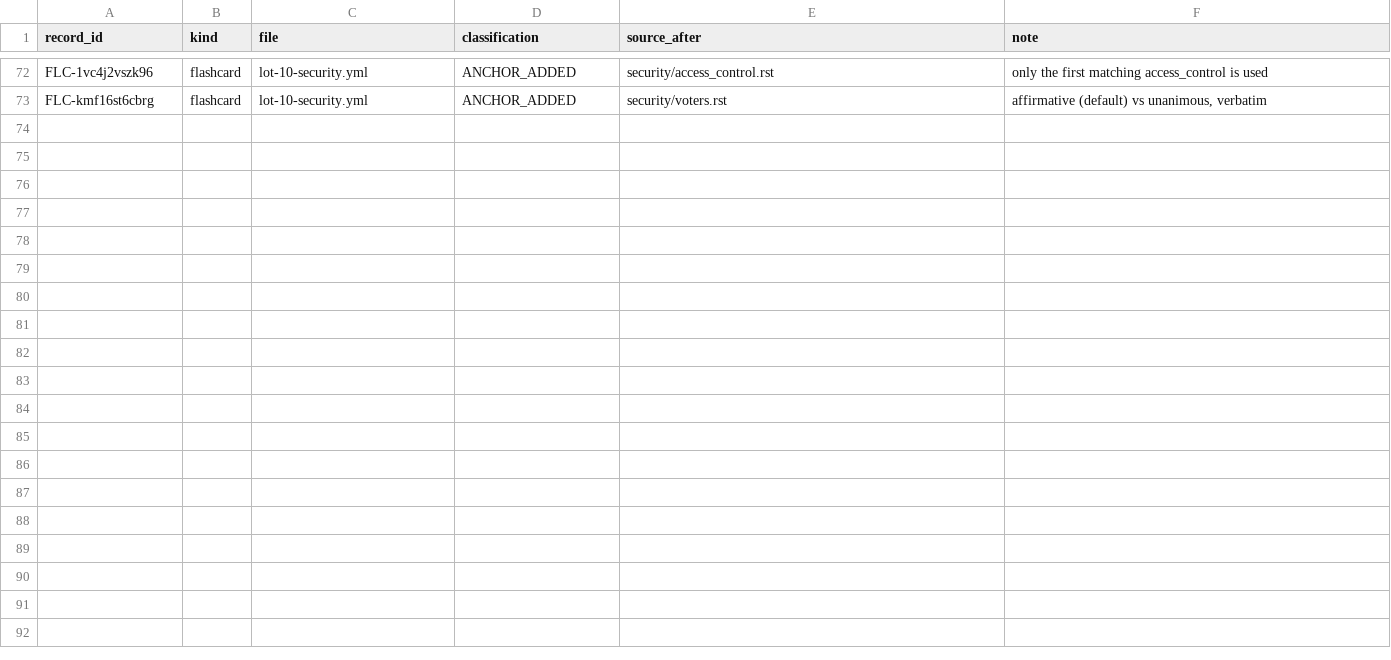
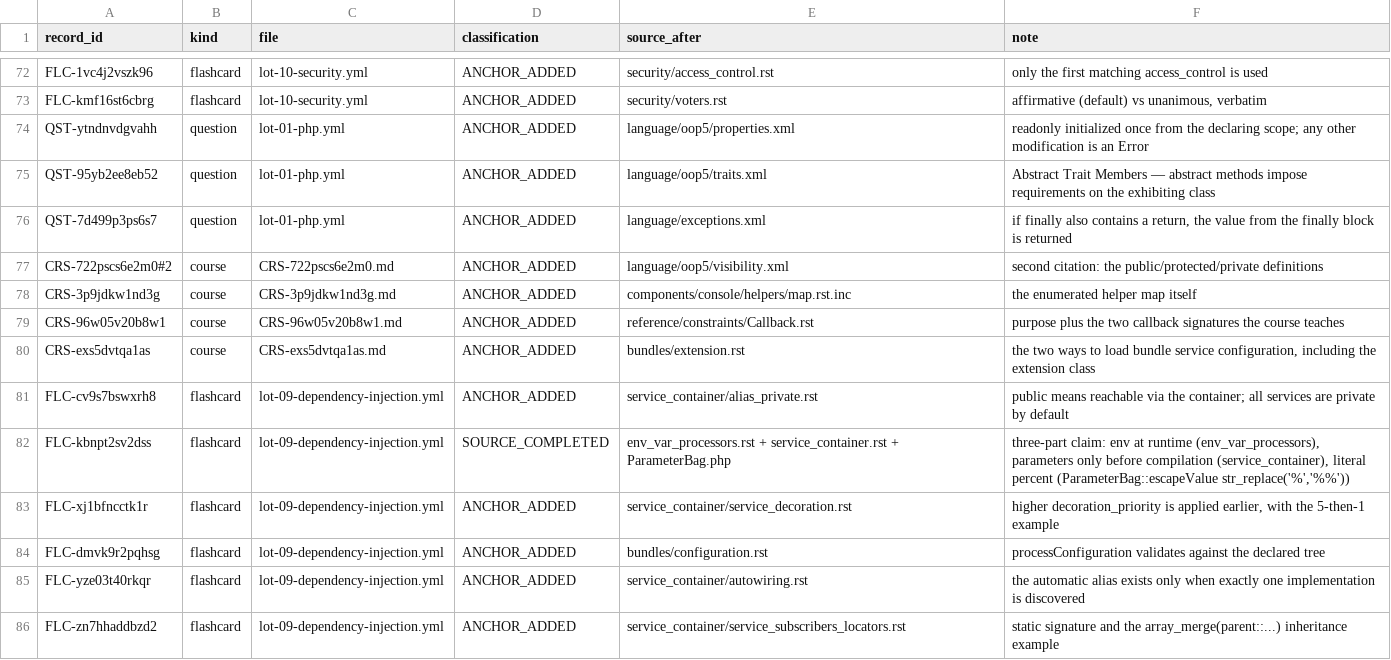
Before and after one commit to jasserYahyaoui/Symfony-8-Certification-Path, a CSV file: docs/audit/lot-27-src5-citation-verification/ledger.csv, drawn as a sheet; only a part is shown, gaps mark what is left out.

```diff
--- a/docs/audit/lot-27-src5-citation-verification/ledger.csv
+++ b/docs/audit/lot-27-src5-citation-verification/ledger.csv
@@ -73 +73,14 @@ FLC-1vc4j2vszk96,flashcard,lot-10-security.yml,ANCHOR_ADDED,security/access_cont
 FLC-kmf16st6cbrg,flashcard,lot-10-security.yml,ANCHOR_ADDED,security/voters.rst,"affirmative (default) vs unanimous, verbatim"
+QST-ytndnvdgvahh,question,lot-01-php.yml,ANCHOR_ADDED,language/oop5/properties.xml,"readonly initialized once from the declaring scope; any other modification is an Error"
+QST-95yb2ee8eb52,question,lot-01-php.yml,ANCHOR_ADDED,language/oop5/traits.xml,"Abstract Trait Members — abstract methods impose requirements on the exhibiting class"
+QST-7d499p3ps6s7,question,lot-01-php.yml,ANCHOR_ADDED,language/exceptions.xml,"if finally also contains a return, the value from the finally block is returned"
+CRS-722pscs6e2m0#2,course,CRS-722pscs6e2m0.md,ANCHOR_ADDED,language/oop5/visibility.xml,"second citation: the public/protected/private definitions"
+CRS-3p9jdkw1nd3g,course,CRS-3p9jdkw1nd3g.md,ANCHOR_ADDED,components/console/helpers/map.rst.inc,"the enumerated helper map itself"
+CRS-96w05v20b8w1,course,CRS-96w05v20b8w1.md,ANCHOR_ADDED,reference/constraints/Callback.rst,"purpose plus the two callback signatures the course teaches"
+CRS-exs5dvtqa1as,course,CRS-exs5dvtqa1as.md,ANCHOR_ADDED,bundles/extension.rst,"the two ways to load bundle service configuration, including the extension class"
+FLC-cv9s7bswxrh8,flashcard,lot-09-dependency-injection.yml,ANCHOR_ADDED,service_container/alias_private.rst,"public means reachable via the container; all services are private by default"
+FLC-kbnpt2sv2dss,flashcard,lot-09-dependency-injection.yml,SOURCE_COMPLETED,env_var_processors.rst + service_container.rst + ParameterBag.php,"three-part claim: env at runtime (env_var_processors), parameters only before compilation (service_container), literal percent (ParameterBag::escapeValue str_replace('%','%%'))"
+FLC-xj1bfncctk1r,flashcard,lot-09-dependency-injection.yml,ANCHOR_ADDED,service_container/service_decoration.rst,"higher decoration_priority is applied earlier, with the 5-then-1 example"
+FLC-dmvk9r2pqhsg,flashcard,lot-09-dependency-injection.yml,ANCHOR_ADDED,bundles/configuration.rst,"processConfiguration validates against the declared tree"
+FLC-yze03t40rkqr,flashcard,lot-09-dependency-injection.yml,ANCHOR_ADDED,service_container/autowiring.rst,"the automatic alias exists only when exactly one implementation is discovered"
+FLC-zn7hhaddbzd2,flashcard,lot-09-dependency-injection.yml,ANCHOR_ADDED,service_container/service_subscribers_locators.rst,"static signature and the array_merge(parent::...) inheritance example"
```
Also changed, not shown: 6 other files.
